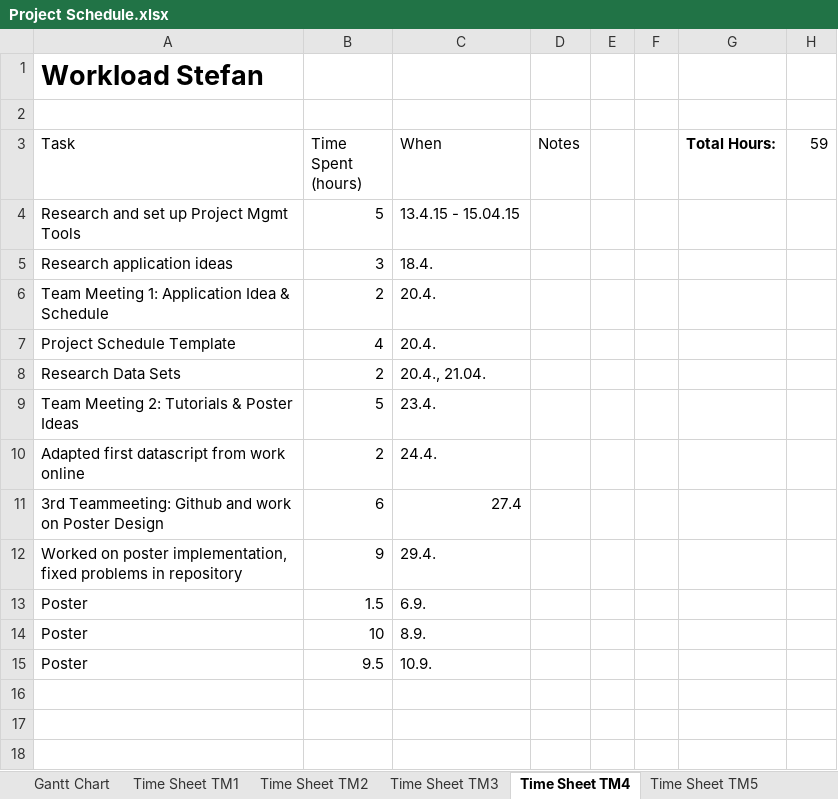
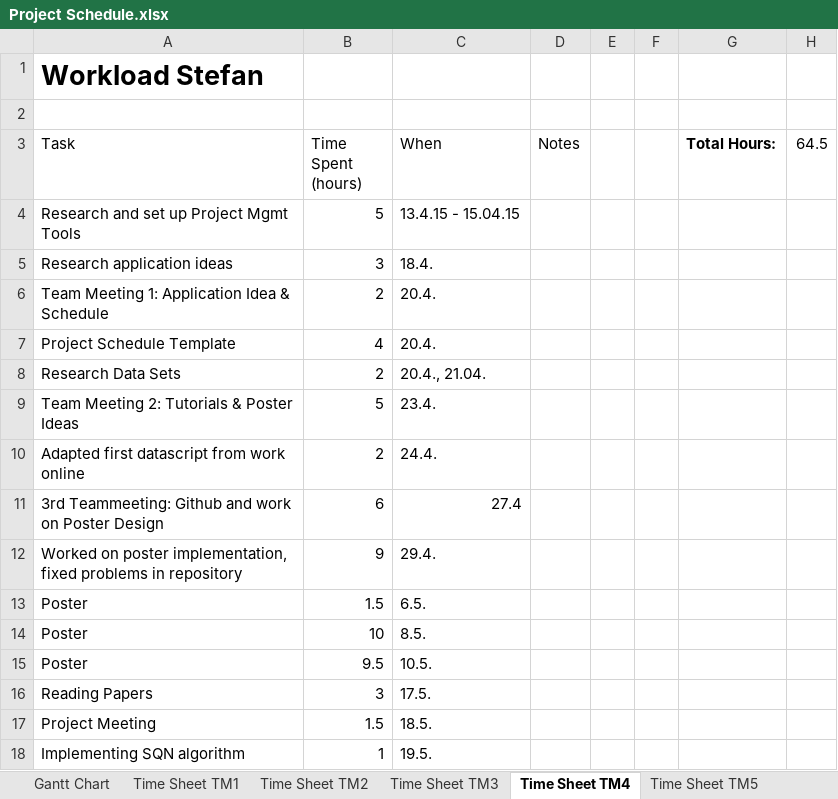
Before and after one commit to heidekrueger/CaseStudiesMachineLearning, an Excel workbook: Project Schedule.xlsx, sheet Time Sheet TM4, drawn as a sheet; values as stored, in another font and other column widths than the file's, no borders; table styles not drawn; the diff names each change by its address in the sheet, - before the commit and + after, or states it on an @@ line.

Commit message:
updated schedule

```diff
--- a/Project Schedule.xlsx (sheet Time Sheet TM4)
+++ b/Project Schedule.xlsx (sheet Time Sheet TM4)
-H3: 59
+H3: 64.5
-C13 (When): 6.9.
+C13 (When): 6.5.
-C14 (When): 8.9.
+C14 (When): 8.5.
-C15 (When): 10.9.
+C15 (When): 10.5.
+row 16: Reading Papers | 3 | 17.5.
+row 17: Project Meeting | 1.5 | 18.5.
+row 18: Implementing SQN algorithm | 1 | 19.5.
```
